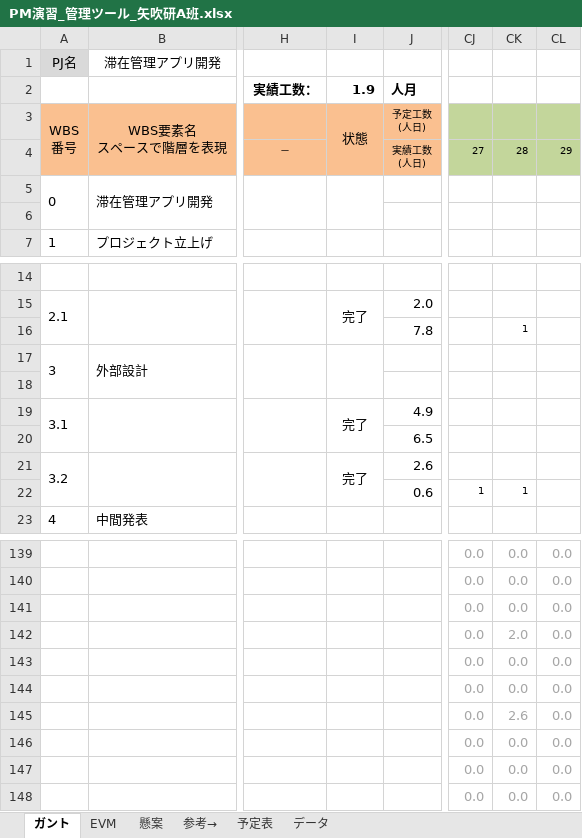
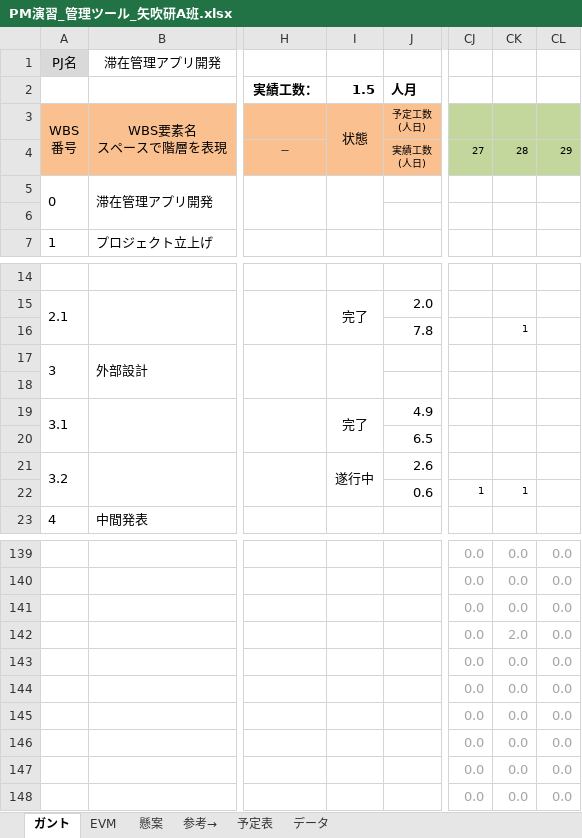
Before and after one commit to shimoda-a/pmpractice, an Excel workbook: yabuki-a/PM演習矢吹a/PM演習_管理ツール_矢吹研A班.xlsx, sheet ガント, drawn as a sheet; only a part is shown, gaps mark what is left out; values as stored, in another font and other column widths than the file's, no borders; conditional formats not drawn; the diff covers the shown part only; the diff names each change by its address in the sheet, - before the commit and + after, or states it on an @@ line.

```diff
--- a/yabuki-a/PM演習矢吹a/PM演習_管理ツール_矢吹研A班.xlsx (sheet ガント)
+++ b/yabuki-a/PM演習矢吹a/PM演習_管理ツール_矢吹研A班.xlsx (sheet ガント)
-I2: 1.9
+I2: 1.5
-I21: 完了
+I21: 遂行中
-CK145: 2.6
+CK145: 0.0
```
Also changed, not shown: 7 added rows, 7 removed rows and 90 edited cells elsewhere in this sheet, sheet EVM, hidden cells, charts or pictures, 1 other file.
